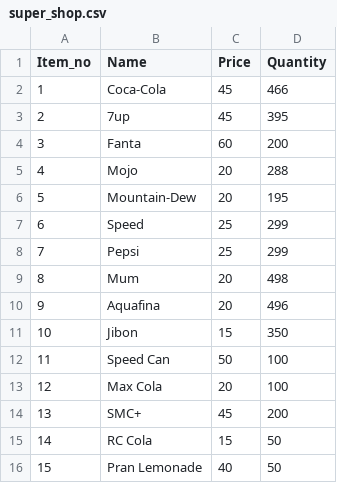
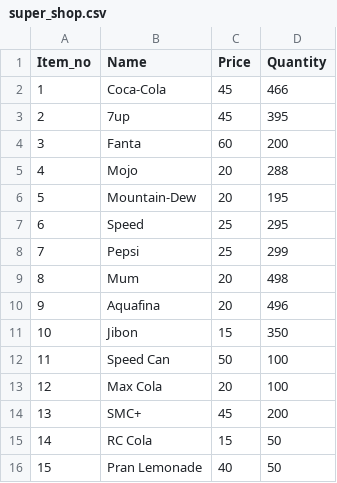
Before and after one commit to Hemel-Hasan/Vendding-Machine-Project, a CSV file: super_shop.csv, drawn as a sheet.

Commit message:
GitHub practice commit.

```diff
--- a/super_shop.csv
+++ b/super_shop.csv
@@ -6,3 +6,3 @@ Item_no,Name,Price,Quantity
 5,Mountain-Dew,20,195
-6,Speed,25,299
+6,Speed,25,295
 7,Pepsi,25,299
```
